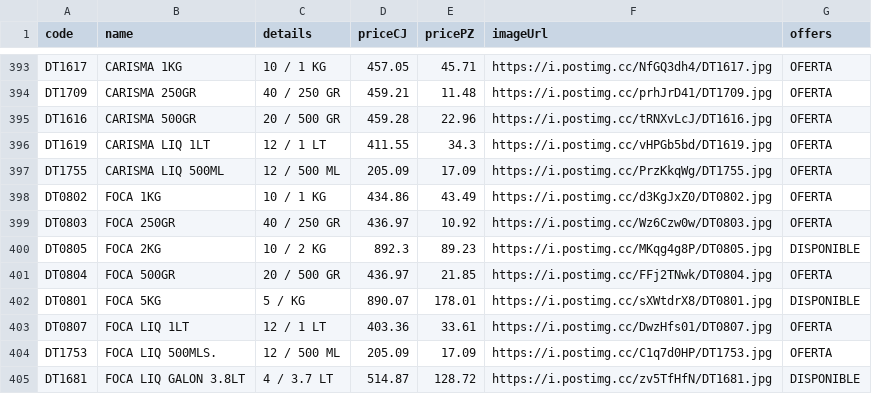
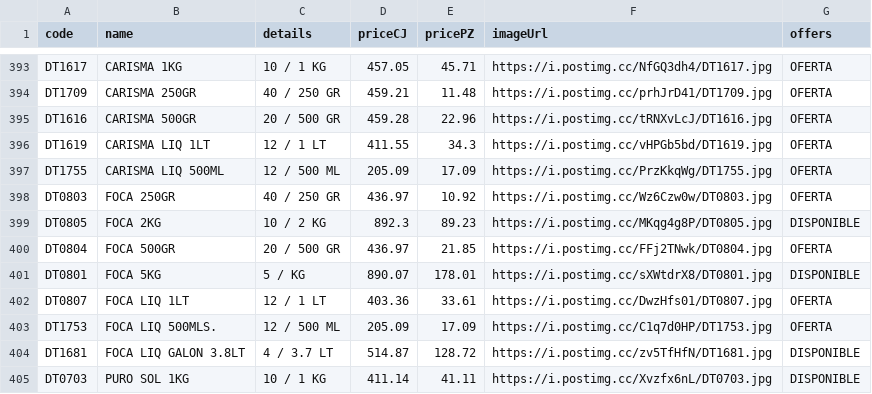
Before and after one commit to Mac-U/supermac-DB, a CSV file: productos.csv, drawn as a sheet; only a part is shown, gaps mark what is left out; the shorter side is filled out with more unchanged rows.

Commit message:
Actualiza catálogo (1 cambio): - Borra registro: code: DT0802 | name: FOCA 1KG | priceCJ: 434.86 | pricePZ: 43.49 | imagen: https://i.postimg.cc/d3KgJxZ0/DT0802.jpg

```diff
--- a/productos.csv
+++ b/productos.csv
@@ -397,3 +397,2 @@ DT1619,CARISMA LIQ 1LT,12 / 1 LT,411.55,34.3,https://i.postimg.cc/vHPGb5bd/DT161
 DT1755,CARISMA LIQ 500ML,12 / 500 ML,205.09,17.09,https://i.postimg.cc/PrzKkqWg/DT1755.jpg,OFERTA
-DT0802,FOCA 1KG,10 / 1 KG,434.86,43.49,https://i.postimg.cc/d3KgJxZ0/DT0802.jpg,OFERTA
 DT0803,FOCA 250GR,40 / 250 GR,436.97,10.92,https://i.postimg.cc/Wz6Czw0w/DT0803.jpg,OFERTA
```
